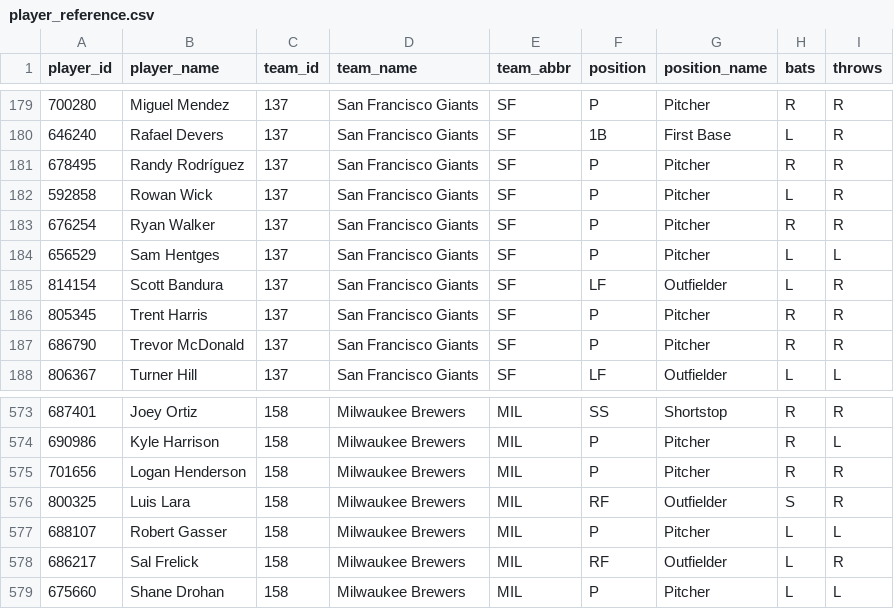
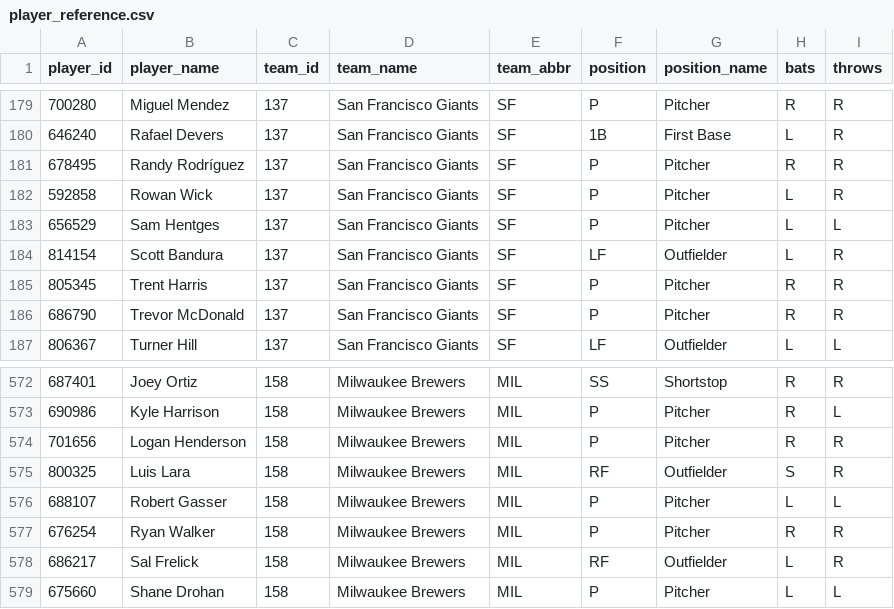
Before and after one commit to dylhauck/alpha-wagerz-model, a CSV file: data/reference/mlb/player_reference.csv, drawn as a sheet; only a part is shown, gaps mark what is left out.

```diff
--- a/data/reference/mlb/player_reference.csv
+++ b/data/reference/mlb/player_reference.csv
@@ -182,3 +182,2 @@ player_id,player_name,team_id,team_name,team_abbr,position,position_name,bats,th
 592858,Rowan Wick,137,San Francisco Giants,SF,P,Pitcher,L,R
-676254,Ryan Walker,137,San Francisco Giants,SF,P,Pitcher,R,R
 656529,Sam Hentges,137,San Francisco Giants,SF,P,Pitcher,L,L
@@ -577,2 +576,3 @@ player_id,player_name,team_id,team_name,team_abbr,position,position_name,bats,th
 688107,Robert Gasser,158,Milwaukee Brewers,MIL,P,Pitcher,L,L
+676254,Ryan Walker,158,Milwaukee Brewers,MIL,P,Pitcher,R,R
 686217,Sal Frelick,158,Milwaukee Brewers,MIL,RF,Outfielder,L,R
```
